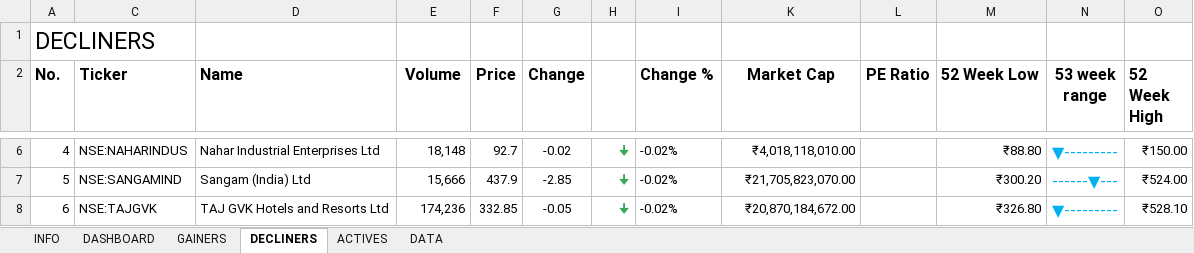
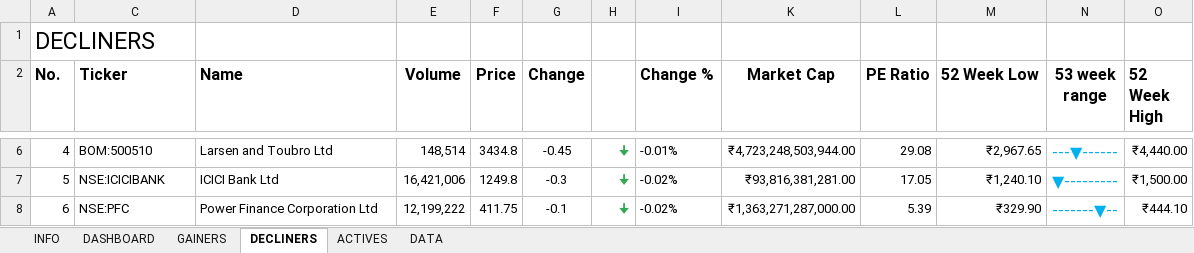
Before and after one commit to justshareon/appointo, an Excel workbook: India_Stock_Market_Tracker_v1.0.xlsx, sheet DECLINERS, drawn as a sheet; only a part is shown, gaps mark what is left out; values as stored, in another font and other column widths than the file's, no borders; charts and pictures and conditional formats and table styles not drawn; the diff covers the shown part only; the diff names each change by its address in the sheet, - before the commit and + after, or states it on an @@ line.

```diff
--- a/India_Stock_Market_Tracker_v1.0.xlsx (sheet DECLINERS)
+++ b/India_Stock_Market_Tracker_v1.0.xlsx (sheet DECLINERS)
-C6 (Ticker): NSE:NAHARINDUS
+C6 (Ticker): BOM:500510
-D6 (Name): Nahar Industrial Enterprises Ltd
+D6 (Name): Larsen and Toubro Ltd
-E6 (Volume): 18,148
+E6 (Volume): 148,514
-F6 (Price): 92.7
+F6 (Price): 3434.8
-G6 (Change): -0.02
+G6 (Change): -0.45
-I6 (Change %): -0.02%
+I6 (Change %): -0.01%
-K6 (Market Cap): ₹4,018,118,010.00
+K6 (Market Cap): ₹4,723,248,503,944.00
-L6 (PE Ratio): (empty)
+L6 (PE Ratio): 29.08
-M6 (52 Week Low): ₹88.80
+M6 (52 Week Low): ₹2,967.65
-N6 (53 week range): ▼---------
+N6 (53 week range): ---▼------
-O6 (52 Week High): ₹150.00
+O6 (52 Week High): ₹4,440.00
-C7 (Ticker): NSE:SANGAMIND
+C7 (Ticker): NSE:ICICIBANK
-D7 (Name): Sangam (India) Ltd
+D7 (Name): ICICI Bank Ltd
-E7 (Volume): 15,666
+E7 (Volume): 16,421,006
-F7 (Price): 437.9
+F7 (Price): 1249.8
-G7 (Change): -2.85
+G7 (Change): -0.3
-K7 (Market Cap): ₹21,705,823,070.00
+K7 (Market Cap): ₹93,816,381,281.00
-L7 (PE Ratio): (empty)
+L7 (PE Ratio): 17.05
-M7 (52 Week Low): ₹300.20
+M7 (52 Week Low): ₹1,240.10
-N7 (53 week range): ------▼---
+N7 (53 week range): ▼---------
-O7 (52 Week High): ₹524.00
+O7 (52 Week High): ₹1,500.00
-C8 (Ticker): NSE:TAJGVK
+C8 (Ticker): NSE:PFC
-D8 (Name): TAJ GVK Hotels and Resorts Ltd
+D8 (Name): Power Finance Corporation Ltd
-E8 (Volume): 174,236
+E8 (Volume): 12,199,222
-F8 (Price): 332.85
+F8 (Price): 411.75
-G8 (Change): -0.05
+G8 (Change): -0.1
-K8 (Market Cap): ₹20,870,184,672.00
+K8 (Market Cap): ₹1,363,271,287,000.00
-L8 (PE Ratio): (empty)
+L8 (PE Ratio): 5.39
-M8 (52 Week Low): ₹326.80
+M8 (52 Week Low): ₹329.90
-N8 (53 week range): ▼---------
+N8 (53 week range): -------▼--
-O8 (52 Week High): ₹528.10
+O8 (52 Week High): ₹444.10
```
Also changed, not shown: 174 edited cells elsewhere in this sheet, sheet DATA, sheet DASHBOARD, sheet ACTIVES, sheet GAINERS, hidden cells, 5 other files.
